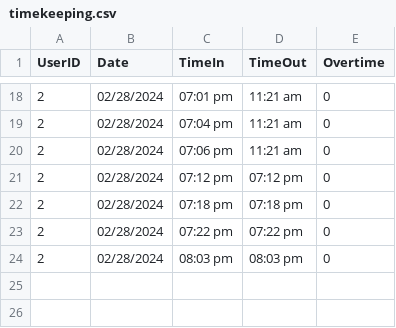
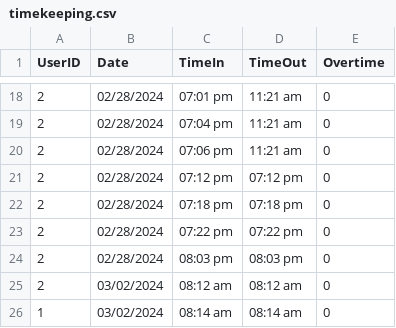
Before and after one commit to baebeemoe/FinalMPH, a CSV file: src/Files/timekeeping.csv, drawn as a sheet; only a part is shown, gaps mark what is left out; the diff names each change by its address in the sheet, - before the commit and + after, or states it on an @@ line.

```diff
--- a/src/Files/timekeeping.csv
+++ b/src/Files/timekeeping.csv
+row 25: 2 | 03/02/2024 | 08:12 am | 08:12 am | 0
+row 26: 1 | 03/02/2024 | 08:14 am | 08:14 am | 0
```
Also changed, not shown: 6 other files.
